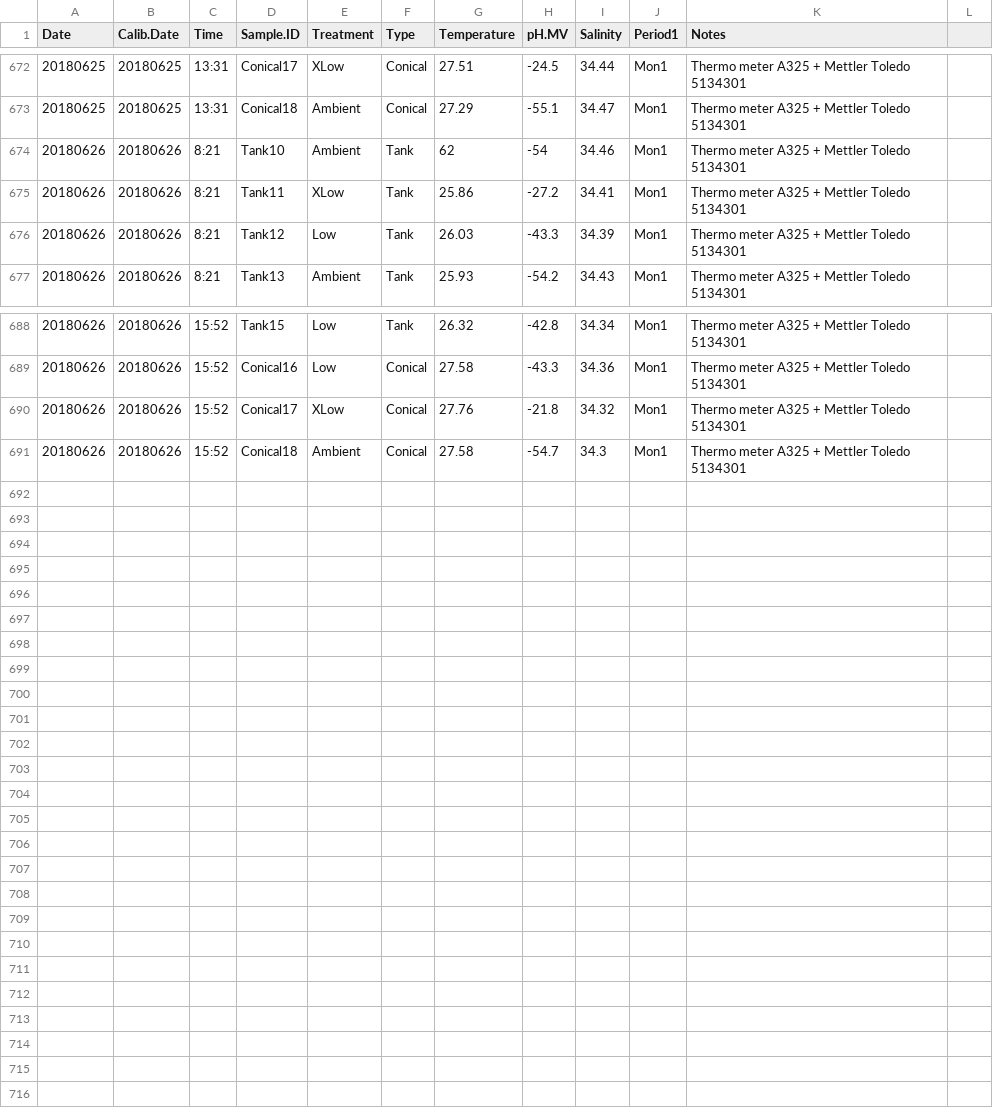
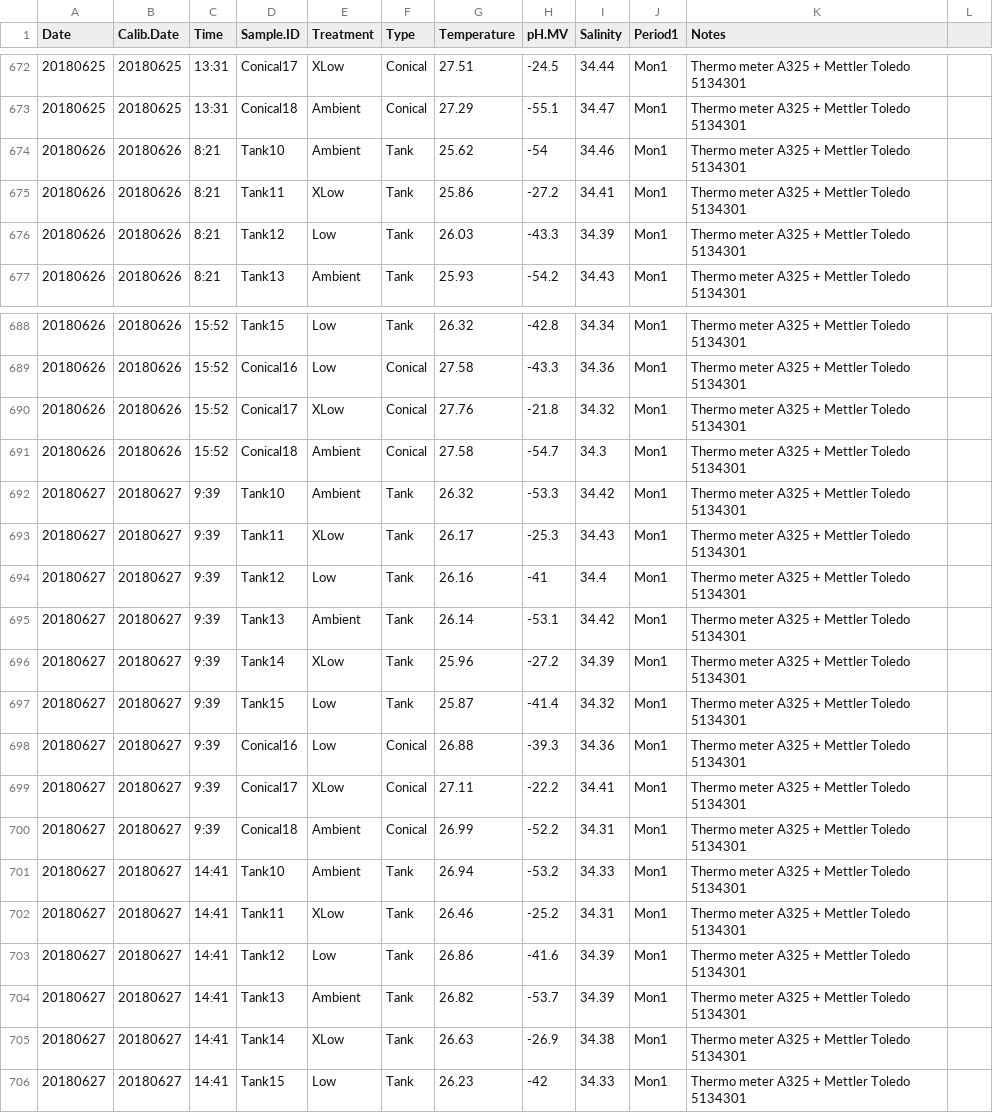
Before and after one commit to hputnam/BioMin_HIS, a CSV file: RAnalysis/Data/Daily_Temp_pH_Sal.csv, drawn as a sheet; only a part is shown, gaps mark what is left out.

Commit message:
updated daily measures and TA

```diff
--- a/RAnalysis/Data/Daily_Temp_pH_Sal.csv
+++ b/RAnalysis/Data/Daily_Temp_pH_Sal.csv
@@ -673,3 +673,3 @@ Date,Calib.Date,Time,Sample.ID,Treatment,Type,Temperature,pH.MV,Salinity,Period1
 20180625,20180625,13:31,Conical18,Ambient,Conical,27.29,-55.1,34.47,Mon1,Thermo meter A325 + Mettler Toledo 5134301,
-20180626,20180626,8:21,Tank10,Ambient,Tank,62,-54,34.46,Mon1,Thermo meter A325 + Mettler Toledo 5134301,
+20180626,20180626,8:21,Tank10,Ambient,Tank,25.62,-54,34.46,Mon1,Thermo meter A325 + Mettler Toledo 5134301,
 20180626,20180626,8:21,Tank11,XLow,Tank,25.86,-27.2,34.41,Mon1,Thermo meter A325 + Mettler Toledo 5134301,
@@ -691 +691,16 @@ Date,Calib.Date,Time,Sample.ID,Treatment,Type,Temperature,pH.MV,Salinity,Period1
 20180626,20180626,15:52,Conical18,Ambient,Conical,27.58,-54.7,34.3,Mon1,Thermo meter A325 + Mettler Toledo 5134301,
+20180627,20180627,9:39,Tank10,Ambient,Tank,26.32,-53.3,34.42,Mon1,Thermo meter A325 + Mettler Toledo 5134301,
+20180627,20180627,9:39,Tank11,XLow,Tank,26.17,-25.3,34.43,Mon1,Thermo meter A325 + Mettler Toledo 5134301,
+20180627,20180627,9:39,Tank12,Low,Tank,26.16,-41,34.4,Mon1,Thermo meter A325 + Mettler Toledo 5134301,
+20180627,20180627,9:39,Tank13,Ambient,Tank,26.14,-53.1,34.42,Mon1,Thermo meter A325 + Mettler Toledo 5134301,
+20180627,20180627,9:39,Tank14,XLow,Tank,25.96,-27.2,34.39,Mon1,Thermo meter A325 + Mettler Toledo 5134301,
+20180627,20180627,9:39,Tank15,Low,Tank,25.87,-41.4,34.32,Mon1,Thermo meter A325 + Mettler Toledo 5134301,
+20180627,20180627,9:39,Conical16,Low,Conical,26.88,-39.3,34.36,Mon1,Thermo meter A325 + Mettler Toledo 5134301,
+20180627,20180627,9:39,Conical17,XLow,Conical,27.11,-22.2,34.41,Mon1,Thermo meter A325 + Mettler Toledo 5134301,
+20180627,20180627,9:39,Conical18,Ambient,Conical,26.99,-52.2,34.31,Mon1,Thermo meter A325 + Mettler Toledo 5134301,
+20180627,20180627,14:41,Tank10,Ambient,Tank,26.94,-53.2,34.33,Mon1,Thermo meter A325 + Mettler Toledo 5134301,
+20180627,20180627,14:41,Tank11,XLow,Tank,26.46,-25.2,34.31,Mon1,Thermo meter A325 + Mettler Toledo 5134301,
+20180627,20180627,14:41,Tank12,Low,Tank,26.86,-41.6,34.39,Mon1,Thermo meter A325 + Mettler Toledo 5134301,
+20180627,20180627,14:41,Tank13,Ambient,Tank,26.82,-53.7,34.39,Mon1,Thermo meter A325 + Mettler Toledo 5134301,
+20180627,20180627,14:41,Tank14,XLow,Tank,26.63,-26.9,34.38,Mon1,Thermo meter A325 + Mettler Toledo 5134301,
+20180627,20180627,14:41,Tank15,Low,Tank,26.23,-42,34.33,Mon1,Thermo meter A325 + Mettler Toledo 5134301,
```
Also changed, not shown: RAnalysis/Data/Cumulative_TA_Output.csv, 14 other files.
